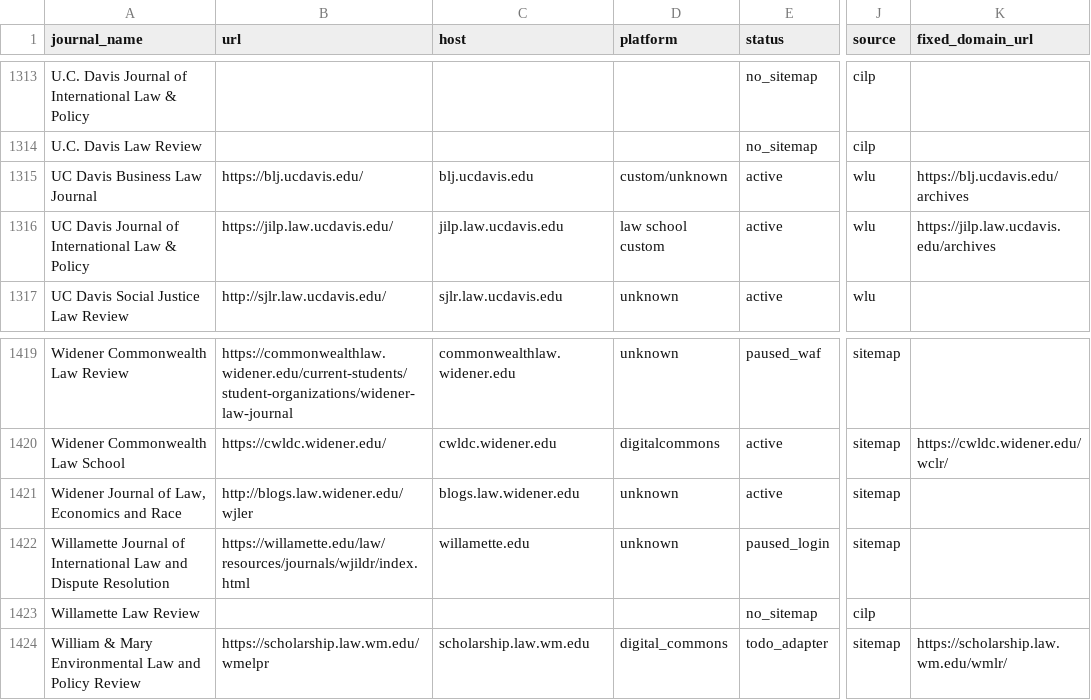
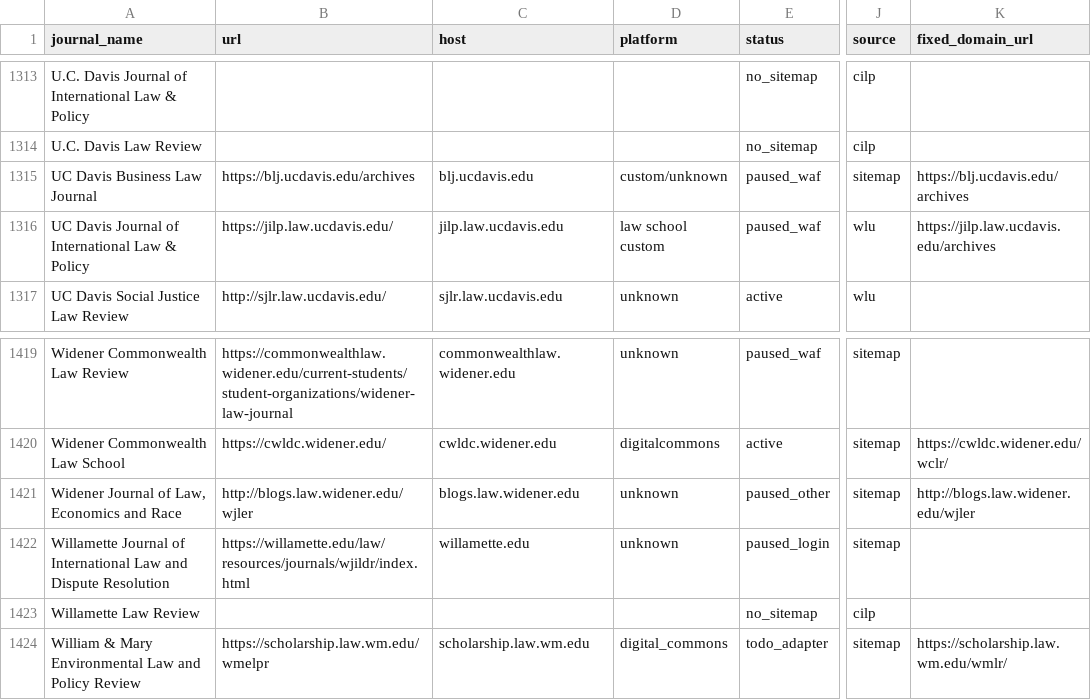
Before and after one commit to dbateyko/offprint, a CSV file: data/registry/lawjournals.csv, drawn as a sheet; only a part is shown, gaps mark what is left out; the diff covers the shown part only; the diff names each change by its address in the sheet, - before the commit and + after, or states it on an @@ line.

Commit message:
onboard: triage high-attempt custom blocked hosts
Onboard or pause 9 high-attempt custom hosts from the blocked-host inventory. Ave Maria, EPJ, and St. Thomas now have smoke-proven routes; UC Davis, Wake Forest PubPub, Environs, and Widener variants are recorded as WAF/dead blockers with scoped metadata.

Smoke evidence:

- Ave Maria Law Review: PASS, /tmp/onboard_pdfs_ave_maria_law_review/www.avemarialaw.edu/connolly-final.pdf, 3 metadata fields

- Estate Planning & Community Property Law Journal: PASS, /tmp/onboard_pdfs_epj-us/epj.us/17747-the-killing-of-community-property.pdf, 3 metadata fields

- University of St. Thomas Law Journal: PASS, /tmp/onboard_pdfs_batch_c/law.stthomas.edu/deshambo.pdf, 3 metadata fields

- JBEL: Digital Commons handoff PASS, /tmp/onboard_pdfs_jbel/digitalcommons.pepperdine.edu/JBELI.I_Yunus_FinalRD.pdf, 3 metadata fields

- ipjournal.law.wfu.edu, blj.ucdavis.edu, environs.law.ucdavis.edu, jilp.law.ucdavis.edu, blogs.law.widener.edu: HARD_FAIL due to WAF/dead-origin blockers

Verification: py_compile new adapters and registry passed; python3 -m pytest tests/ -q --deselect tests/test_imports.py => 108 passed, 1 pre-existing liteparse failure, 2 deselected; inventory/build_scrape_worklist.py => 1,318 rows, 628 scrape-eligible

```diff
--- a/data/registry/lawjournals.csv
+++ b/data/registry/lawjournals.csv
-B1315 (url): https://blj.ucdavis.edu/
+B1315 (url): https://blj.ucdavis.edu/archives
-E1315:E1316 (status): active
+E1315:E1316 (status): paused_waf
-J1315 (source): wlu
+J1315 (source): sitemap
-E1421 (status): active
+E1421 (status): paused_other
-K1421 (fixed_domain_url): (empty)
+K1421 (fixed_domain_url): http://blogs.law.widener.edu/wjler
```
Also changed, not shown: 28 edited cells elsewhere in this file, 12 other files.
